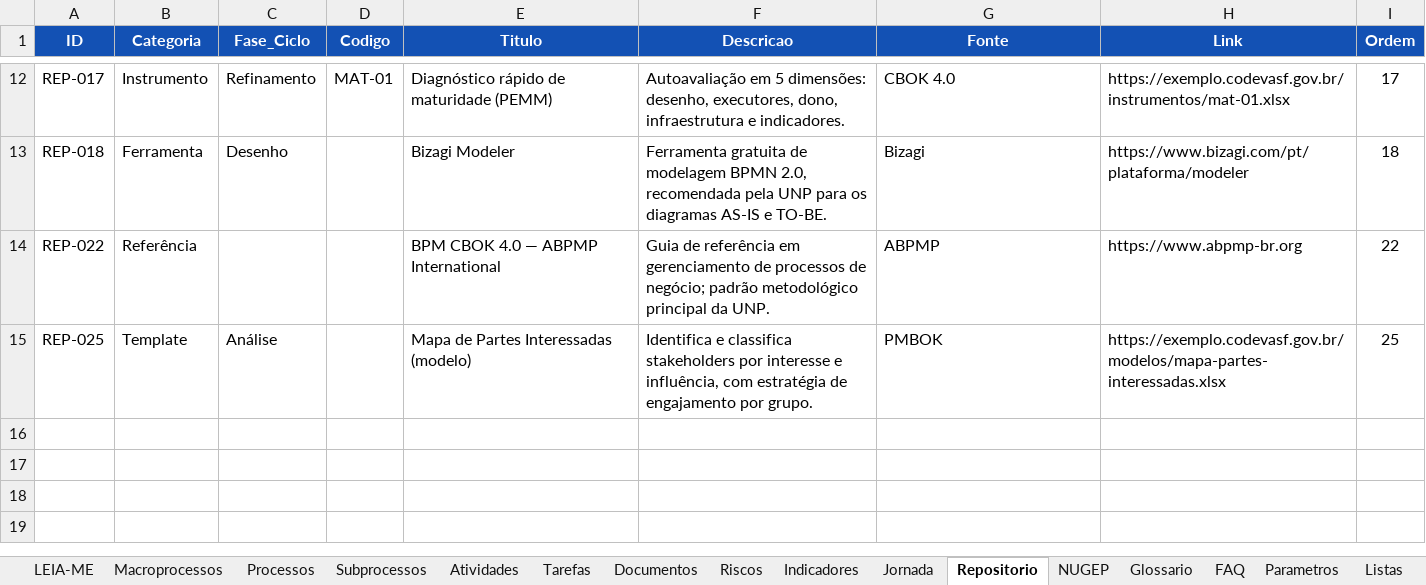
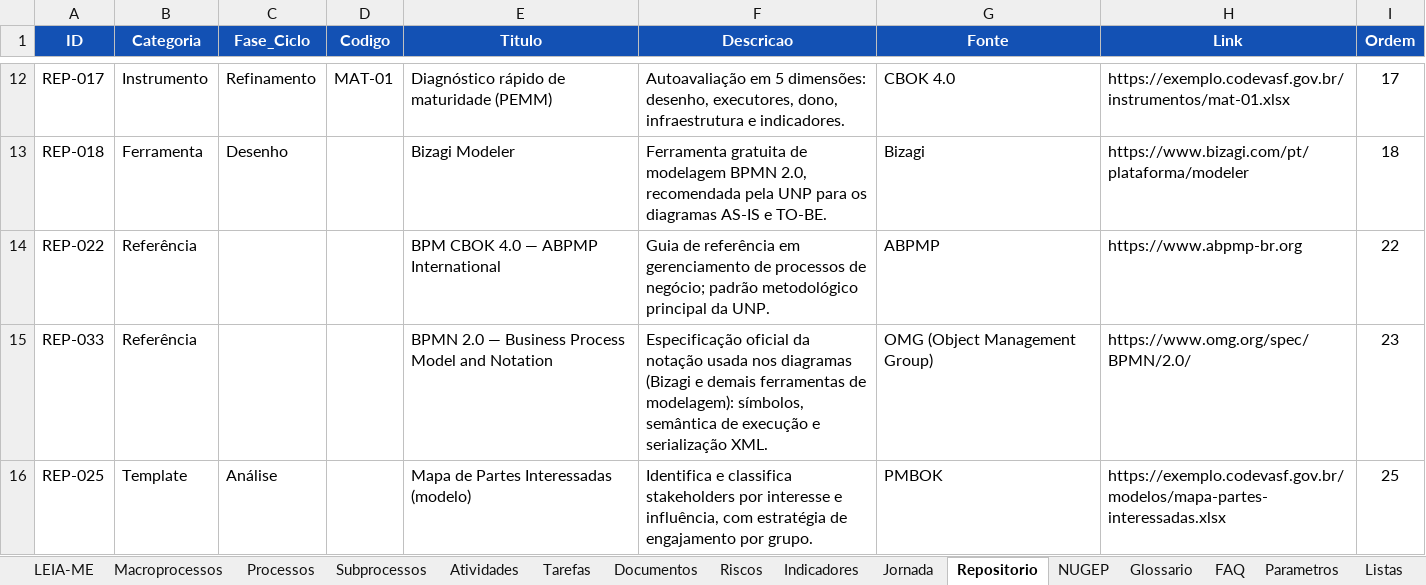
Before and after one commit to ordonescodevasf/painel_de_processos, an Excel workbook: data/painel-processos-dados.xlsx, sheet Repositorio, drawn as a sheet; only a part is shown, gaps mark what is left out; values as stored, in another font and other column widths than the file's, no borders; charts and pictures not drawn; the diff names each change by its address in the sheet, - before the commit and + after, or states it on an @@ line.

```diff
--- a/data/painel-processos-dados.xlsx (sheet Repositorio)
+++ b/data/painel-processos-dados.xlsx (sheet Repositorio)
+row 15: REP-033 | Referência |  |  | BPMN 2.0 — Business Process Model and Notation | Especificação oficial da notação usada nos diagramas (Bizagi e demais ferramentas de modelagem): símbolos, semântica de execução e serialização XML. | OMG (Object Management Group) | https://www.omg.org/spec/BPMN/2.0/ | 23
```
Also changed, not shown: sheet LEIA-ME, 6 other files.
